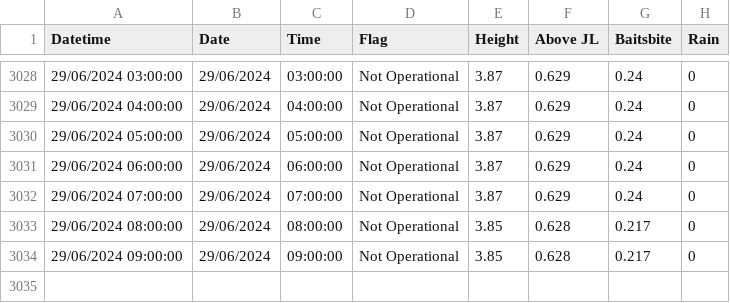
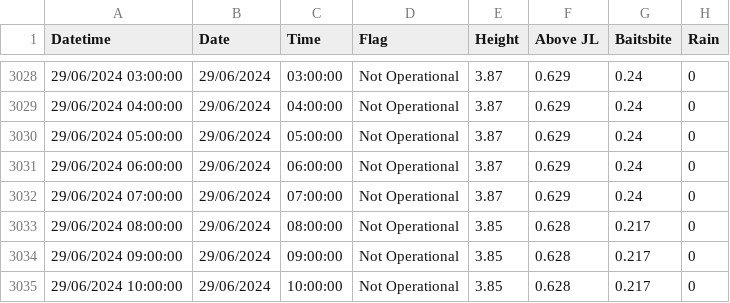
Before and after one commit to ScottHislop/RiverHeightPredictions, a CSV file: data/river-data.csv, drawn as a sheet; only a part is shown, gaps mark what is left out; the diff names each change by its address in the sheet, - before the commit and + after, or states it on an @@ line.

```diff
--- a/data/river-data.csv
+++ b/data/river-data.csv
+row 3035: 29/06/2024 10:00:00 | 29/06/2024 | 10:00:00 | Not Operational | 3.85 | 0.628 | 0.217 | 0
```
